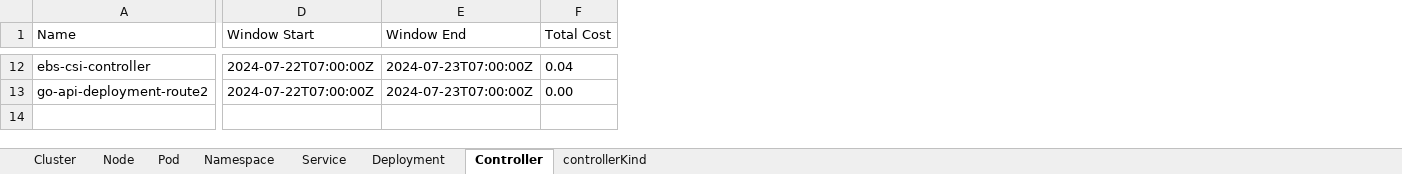
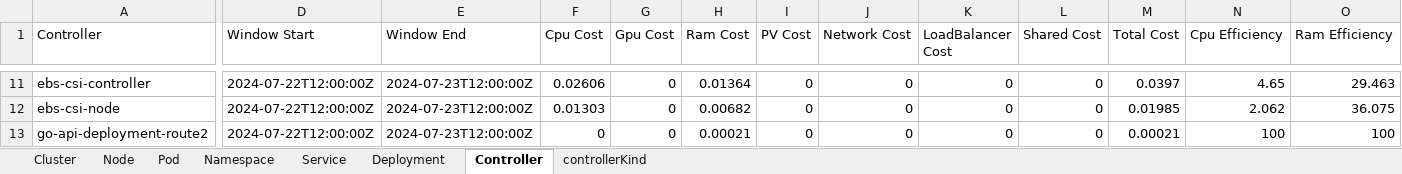
Before and after one commit to akashsawan2/KubecostAPIScript, an Excel workbook: efficiency.xlsx, sheet Controller, drawn as a sheet; only a part is shown, gaps mark what is left out; values as stored, in another font and other column widths than the file's, no borders; addresses are those after the commit; rows hold the shown columns only; the diff covers the shown part only; the diff names each change by its address in the sheet, - before the commit and + after, or states it on an @@ line.

```diff
--- a/efficiency.xlsx (sheet Controller)
+++ b/efficiency.xlsx (sheet Controller)
+column F (Cpu Cost), row 11: 0.02606; row 13: 0
+column G (Gpu Cost), row 11: 0; row 13: 0
+column H (Ram Cost), row 11: 0.01364; row 13: 0.00021
+column I (PV Cost), row 11: 0; row 13: 0
+column J (Network Cost), row 11: 0; row 13: 0
+column K (LoadBalancer Cost), row 11: 0; row 13: 0
+column L (Shared Cost), row 11: 0; row 13: 0
+column N (Cpu Efficiency), row 11: 4.65; row 13: 100
+column O (Ram Efficiency), row 11: 29.463; row 13: 100
-A1: Name
+A1: Controller
-D11 (Window Start): 2024-07-22T07:00:00Z
+D11 (Window Start): 2024-07-22T12:00:00Z
-E11 (Window End): 2024-07-23T07:00:00Z
+E11 (Window End): 2024-07-23T12:00:00Z
-M11 (Total Cost): 0.04
+M11 (Total Cost): 0.0397
+row 12: ebs-csi-node | 2024-07-22T12:00:00Z | 2024-07-23T12:00:00Z | 0.01303 | 0 | 0.00682 | 0 | 0 | 0 | 0 | 0.01985 | 2.062 | 36.075
-D13 (Window Start): 2024-07-22T07:00:00Z
+D13 (Window Start): 2024-07-22T12:00:00Z
-E13 (Window End): 2024-07-23T07:00:00Z
+E13 (Window End): 2024-07-23T12:00:00Z
-M13 (Total Cost): 0.00
+M13 (Total Cost): 0.00021
```
Also changed, not shown: 5 added rows, 6 removed rows and 18 edited cells elsewhere in this sheet, sheet Pod, sheet Service, sheet Deployment, sheet Namespace, sheet Node, sheet Cluster, 1 more sheet, 9 other files.
